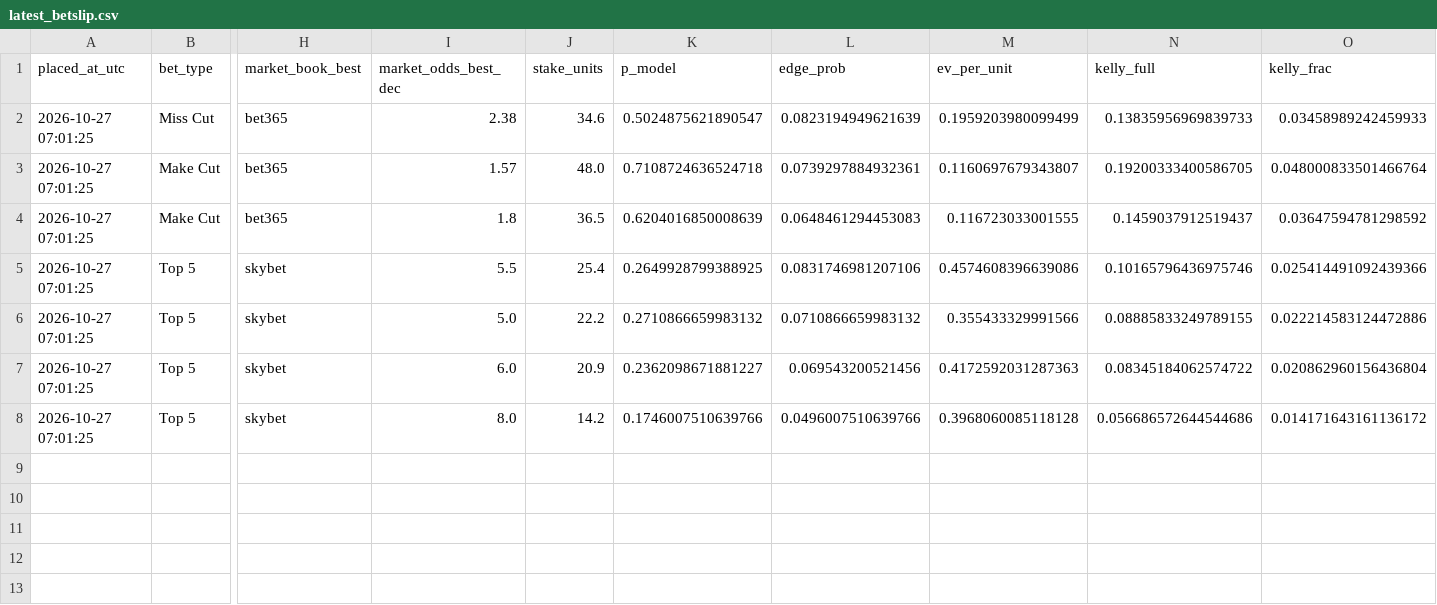
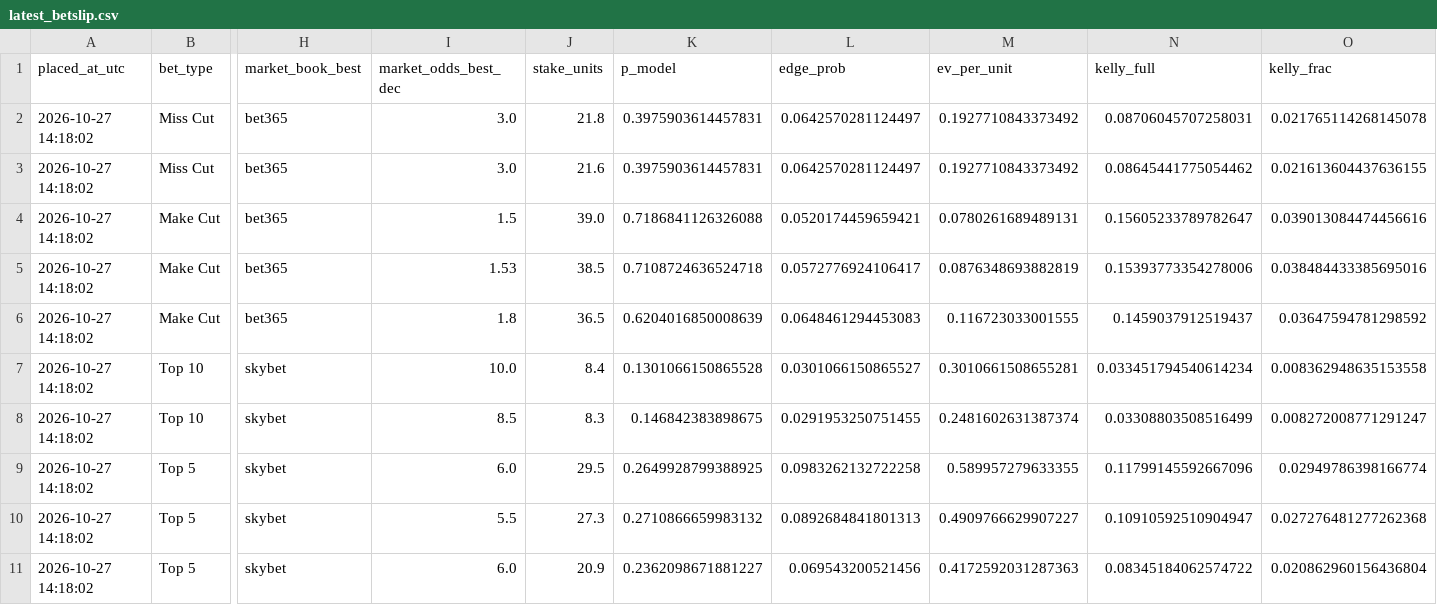
Before and after one commit to conormaccallum/golf-bets-outputs, a CSV file: pga/latest_betslip.csv, drawn as a sheet; only a part is shown, gaps mark what is left out; removed rows and columns are numbered as before the commit, all else as after; rows hold the shown columns only; the diff names each change by its address in the sheet, - before the commit and + after, or states it on an @@ line.

Commit message:
Update outputs (model run)

```diff
--- a/pga/latest_betslip.csv
+++ b/pga/latest_betslip.csv
-row 2: 2026-10-27 07:01:25 | Miss Cut | bet365 | 2.38 | 34.6 | 0.5024875621890547 | 0.0823194949621639 | 0.1959203980099499 | 0.13835956969839733 | 0.03458989242459933
+row 2: 2026-10-27 14:18:02 | Miss Cut | bet365 | 3.0 | 21.8 | 0.3975903614457831 | 0.0642570281124497 | 0.1927710843373492 | 0.08706045707258031 | 0.021765114268145078
+row 3: 2026-10-27 14:18:02 | Miss Cut | bet365 | 3.0 | 21.6 | 0.3975903614457831 | 0.0642570281124497 | 0.1927710843373492 | 0.08645441775054462 | 0.021613604437636155
+row 4: 2026-10-27 14:18:02 | Make Cut | bet365 | 1.5 | 39.0 | 0.7186841126326088 | 0.0520174459659421 | 0.0780261689489131 | 0.15605233789782647 | 0.039013084474456616
-A5:A6 (placed_at_utc): 2026-10-27 07:01:25
+A5:A6 (placed_at_utc): 2026-10-27 14:18:02
-I5 (market_odds_best_dec): 1.57
+I5 (market_odds_best_dec): 1.53
-J5 (stake_units): 48.0
+J5 (stake_units): 38.5
-L5 (edge_prob): 0.0739297884932361
+L5 (edge_prob): 0.0572776924106417
-M5 (ev_per_unit): 0.1160697679343807
+M5 (ev_per_unit): 0.0876348693882819
-N5 (kelly_full): 0.19200333400586705
+N5 (kelly_full): 0.15393773354278006
-O5 (kelly_frac): 0.048000833501466764
+O5 (kelly_frac): 0.038484433385695016
+row 7: 2026-10-27 14:18:02 | Top 10 | skybet | 10.0 | 8.4 | 0.1301066150865528 | 0.0301066150865527 | 0.3010661508655281 | 0.033451794540614234 | 0.008362948635153558
+row 8: 2026-10-27 14:18:02 | Top 10 | skybet | 8.5 | 8.3 | 0.146842383898675 | 0.0291953250751455 | 0.2481602631387374 | 0.03308803508516499 | 0.008272008771291247
-A9:A11 (placed_at_utc): 2026-10-27 07:01:25
+A9:A11 (placed_at_utc): 2026-10-27 14:18:02
-I9 (market_odds_best_dec): 5.5
+I9 (market_odds_best_dec): 6.0
-J9 (stake_units): 25.4
+J9 (stake_units): 29.5
-L9 (edge_prob): 0.0831746981207106
+L9 (edge_prob): 0.0983262132722258
-M9 (ev_per_unit): 0.4574608396639086
+M9 (ev_per_unit): 0.589957279633355
-N9 (kelly_full): 0.10165796436975746
+N9 (kelly_full): 0.11799145592667096
-O9 (kelly_frac): 0.025414491092439366
+O9 (kelly_frac): 0.02949786398166774
-I10 (market_odds_best_dec): 5.0
+I10 (market_odds_best_dec): 5.5
-J10 (stake_units): 22.2
+J10 (stake_units): 27.3
-L10 (edge_prob): 0.0710866659983132
+L10 (edge_prob): 0.0892684841801313
-M10 (ev_per_unit): 0.355433329991566
+M10 (ev_per_unit): 0.4909766629907227
-N10 (kelly_full): 0.08885833249789155
+N10 (kelly_full): 0.10910592510904947
-O10 (kelly_frac): 0.022214583124472886
+O10 (kelly_frac): 0.027276481277262368
-row 8: 2026-10-27 07:01:25 | Top 5 | skybet | 8.0 | 14.2 | 0.1746007510639766 | 0.0496007510639766 | 0.3968060085118128 | 0.056686572644544686 | 0.014171643161136172
```
Also changed, not shown: pga/latest_value_make_cut.csv, pga/latest_value_matchups_2ball.csv, 8 other files.
